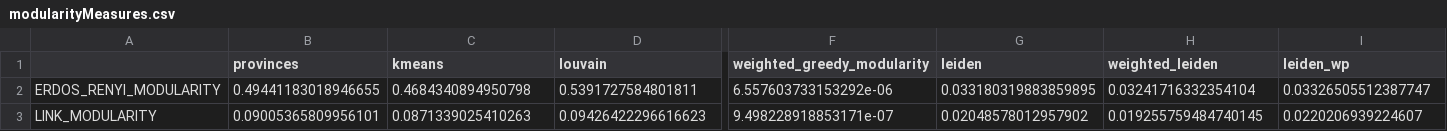
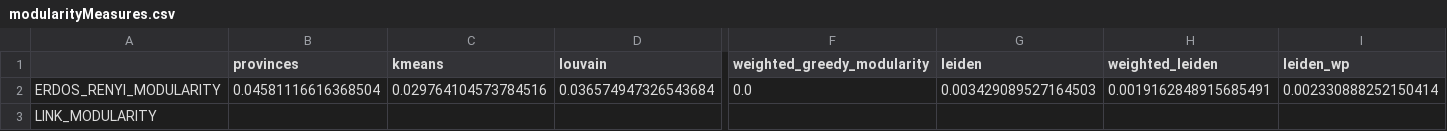
Before and after one commit to carloalbe/TripAdvisor-Tuscany-Restaurant-Social-Network-Analysis, a CSV file: community_discovery/data/modularityMeasures.csv, drawn as a sheet; only a part is shown, gaps mark what is left out; the diff covers the shown part only; the diff names each change by its address in the sheet, - before the commit and + after, or states it on an @@ line.

Commit message:
best demon and other evaluations

```diff
--- a/community_discovery/data/modularityMeasures.csv
+++ b/community_discovery/data/modularityMeasures.csv
-B2 (provinces): 0.49441183018946655
+B2 (provinces): 0.04581116616368504
-C2 (kmeans): 0.4684340894950798
+C2 (kmeans): 0.029764104573784516
-D2 (louvain): 0.5391727584801811
+D2 (louvain): 0.036574947326543684
-F2 (weighted_greedy_modularity): 6.557603733153292e-06
+F2 (weighted_greedy_modularity): 0.0
-G2 (leiden): 0.033180319883859895
+G2 (leiden): 0.003429089527164503
-H2 (weighted_leiden): 0.03241716332354104
+H2 (weighted_leiden): 0.0019162848915685491
-I2 (leiden_wp): 0.03326505512387747
+I2 (leiden_wp): 0.002330888252150414
-B3 (provinces): 0.09005365809956101
+B3 (provinces): (empty)
-C3 (kmeans): 0.0871339025410263
+C3 (kmeans): (empty)
-D3 (louvain): 0.09426422296616623
+D3 (louvain): (empty)
-F3 (weighted_greedy_modularity): 9.498228918853171e-07
+F3 (weighted_greedy_modularity): (empty)
-G3 (leiden): 0.02048578012957902
+G3 (leiden): (empty)
-H3 (weighted_leiden): 0.019255759484740145
+H3 (weighted_leiden): (empty)
-I3 (leiden_wp): 0.0220206939224607
+I3 (leiden_wp): (empty)
```
Also changed, not shown: 59 edited cells elsewhere in this file, 26 other files.
